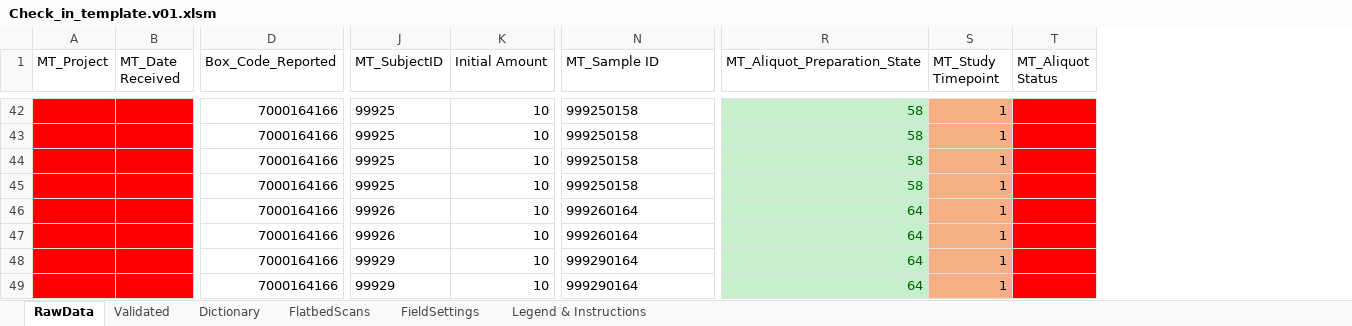
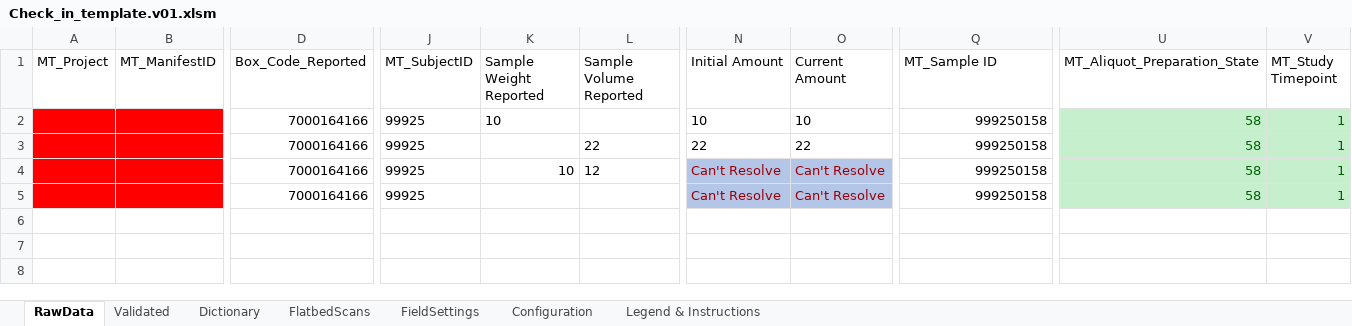
Before and after one commit to stasrira/Mount_Sinai_Mater_Import_Template, an Excel workbook: Check_in_template.v01.xlsm, sheet RawData, drawn as a sheet; only a part is shown, gaps mark what is left out; values as stored, in another font and other column widths than the file's, no borders; charts and pictures not drawn; removed rows and columns are numbered as before the commit, all else as after; rows hold the shown columns only; the diff covers the shown part only; the diff names each change by its address in the sheet, - before the commit and + after, or states it on an @@ line.

Commit message:
Adds calculation trigger function for fields Sample Weight/Volume Reported.

```diff
--- a/Check_in_template.v01.xlsm (sheet RawData)
+++ b/Check_in_template.v01.xlsm (sheet RawData)
@@ sheet tab unhidden: Configuration @@
-column B (MT_Date Received), empty
+column B (MT_ManifestID), empty
-column K (Initial Amount), rows 42-45: all 10
+column K (Sample Weight Reported), rows 2-4: 10 |  | 10
+column L (Sample Volume Reported), rows 3-4: 22 | 12
+column N (Initial Amount), rows 2-5: 10 | 22 | Can't Resolve | Can't Resolve
+column O (Current Amount), rows 2-5: 10 | 22 | Can't Resolve | Can't Resolve
-column T (MT_Aliquot Status), empty
-Q2:Q5 alignment: left
+Q2:Q5 alignment: right
@@ V2:V5 fill: #F4B084 → #C6EFCE, text colour: black → #006100 @@
-row 46:  |  | 7000164166 | 99926 | 10 | 999260164 | 64 | 1
-row 47:  |  | 7000164166 | 99926 | 10 | 999260164 | 64 | 1
-row 48:  |  | 7000164166 | 99929 | 10 | 999290164 | 64 | 1
-row 49:  |  | 7000164166 | 99929 | 10 | 999290164 | 64 | 1
```
Also changed, not shown: 40 removed rows elsewhere in this sheet, sheet Validated, sheet Dictionary, sheet FieldSettings, charts or pictures, 3 other files.
